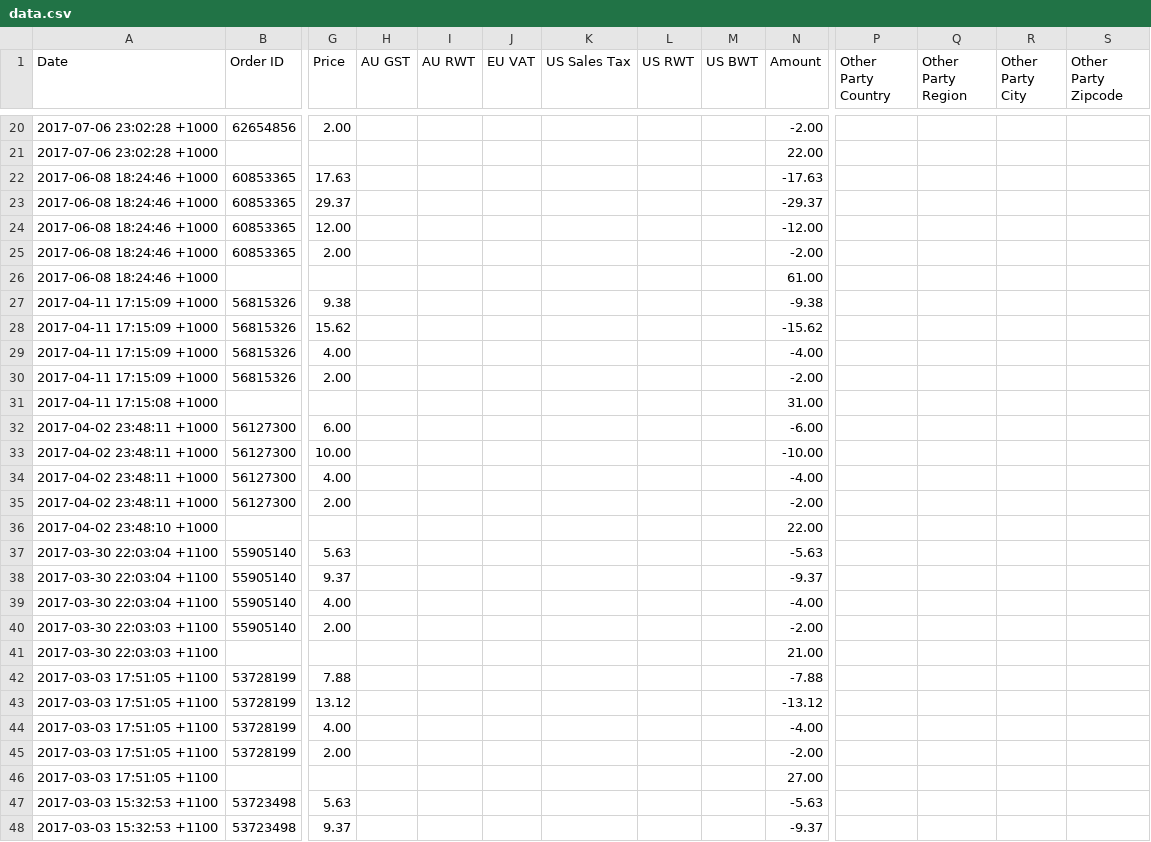
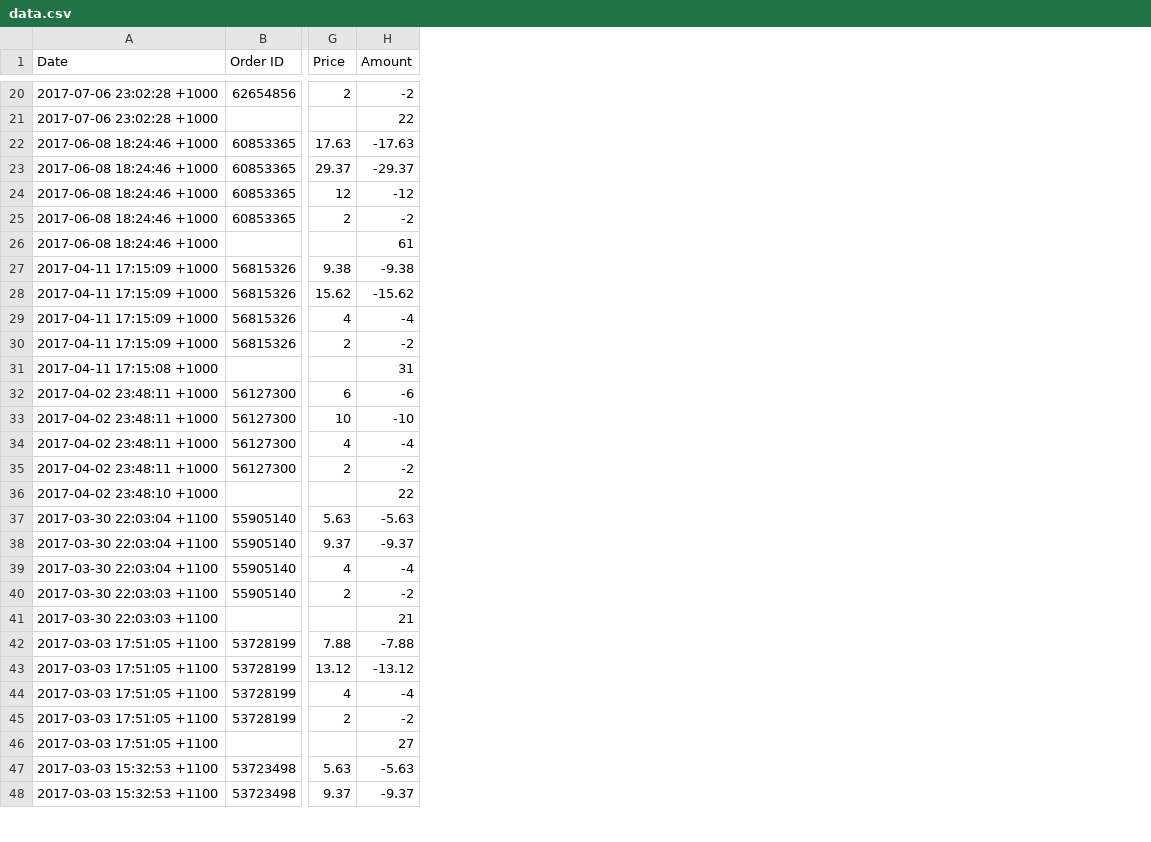
Before and after one commit to alistairlobo/tester, a CSV file: data.csv, drawn as a sheet; only a part is shown, gaps mark what is left out; removed rows and columns are numbered as before the commit, all else as after; the diff covers the shown part only; the diff names each change by its address in the sheet, - before the commit and + after, or states it on an @@ line.

```diff
--- a/data.csv
+++ b/data.csv
-column H (AU GST), empty
-column I (AU RWT), empty
-column J (EU VAT), empty
-column K (US Sales Tax), empty
-column L (US RWT), empty
-column M (US BWT), empty
-column P (Other Party Country), empty
-column Q (Other Party Region), empty
-column R (Other Party City), empty
-column S (Other Party Zipcode), empty
-G20 (Price): 2.00
+G20 (Price): 2
-H20 (Amount): -2.00
+H20 (Amount): -2
-H21 (Amount): 22.00
+H21 (Amount): 22
-G24 (Price): 12.00
+G24 (Price): 12
-H24 (Amount): -12.00
+H24 (Amount): -12
-G25 (Price): 2.00
+G25 (Price): 2
-H25 (Amount): -2.00
+H25 (Amount): -2
-H26 (Amount): 61.00
+H26 (Amount): 61
-G29 (Price): 4.00
+G29 (Price): 4
-H29 (Amount): -4.00
+H29 (Amount): -4
-G30 (Price): 2.00
+G30 (Price): 2
-H30 (Amount): -2.00
+H30 (Amount): -2
-H31 (Amount): 31.00
+H31 (Amount): 31
-G32 (Price): 6.00
+G32 (Price): 6
-H32 (Amount): -6.00
+H32 (Amount): -6
-G33 (Price): 10.00
+G33 (Price): 10
-H33 (Amount): -10.00
+H33 (Amount): -10
-G34 (Price): 4.00
+G34 (Price): 4
-H34 (Amount): -4.00
+H34 (Amount): -4
-G35 (Price): 2.00
+G35 (Price): 2
-H35 (Amount): -2.00
+H35 (Amount): -2
-H36 (Amount): 22.00
+H36 (Amount): 22
-G39 (Price): 4.00
+G39 (Price): 4
-H39 (Amount): -4.00
+H39 (Amount): -4
-G40 (Price): 2.00
+G40 (Price): 2
-H40 (Amount): -2.00
+H40 (Amount): -2
-H41 (Amount): 21.00
+H41 (Amount): 21
-G44 (Price): 4.00
+G44 (Price): 4
-H44 (Amount): -4.00
+H44 (Amount): -4
-G45 (Price): 2.00
+G45 (Price): 2
-H45 (Amount): -2.00
+H45 (Amount): -2
-H46 (Amount): 27.00
+H46 (Amount): 27
```
Also changed, not shown: 36 edited cells elsewhere in this file.
